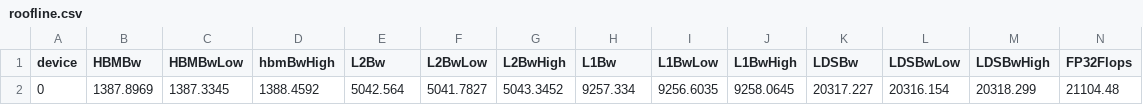
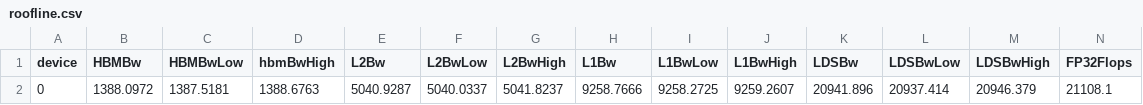
Before and after one commit to Aalanli/AMDGPUExperiments, a CSV file: workloads/copy1e9/mi200/roofline.csv (was workloads/rocgemm_M512_K512_N512/mi200/roofline.csv), drawn as a sheet; only a part is shown; removed rows and columns are numbered as before the commit, all else as after; rows hold the shown columns only; the diff names each change by its address in the sheet, - before the commit and + after, or states it on an @@ line.

```diff
--- a/workloads/rocgemm_M512_K512_N512/mi200/roofline.csv
+++ b/workloads/copy1e9/mi200/roofline.csv
-row 2: 0 | 1387.8969 | 1387.3345 | 1388.4592 | 5042.564 | 5041.7827 | 5043.3452 | 9257.334 | 9256.6035 | 9258.0645 | 20317.227 | 20316.154 | 20318.299 | 21104.48
+row 2: 0 | 1388.0972 | 1387.5181 | 1388.6763 | 5040.9287 | 5040.0337 | 5041.8237 | 9258.7666 | 9258.2725 | 9259.2607 | 20941.896 | 20937.414 | 20946.379 | 21108.1
```
Also changed, not shown: workloads/copy1e6/mi200/SQ_IFETCH_LEVEL.csv, workloads/copy1e6/mi200/SQ_INST_LEVEL_LDS.csv, 38 other files.
